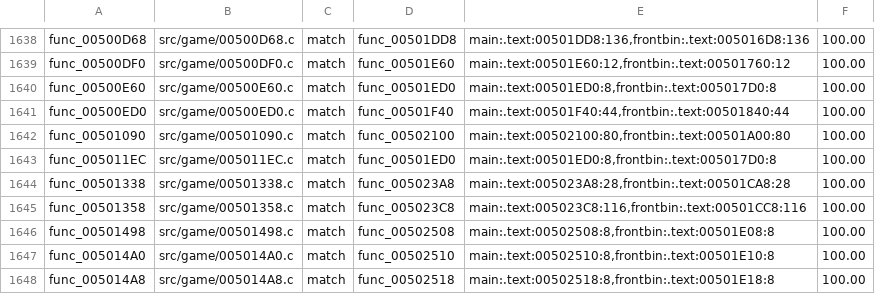
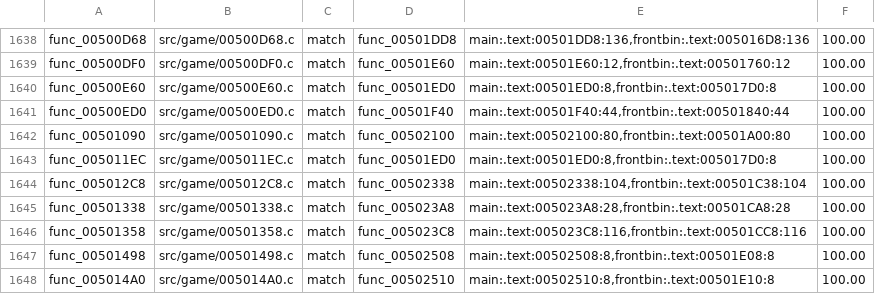
Before and after one commit to BlindFire1200/rac4-decomp, a TSV file: config/pal/map.tsv, drawn as a sheet; only a part is shown, gaps mark what is left out; the shorter side is filled out with more unchanged rows; the diff names each change by its address in the sheet, - before the commit and + after, or states it on an @@ line.

```diff
--- a/config/pal/map.tsv
+++ b/config/pal/map.tsv
+row 1644: func_005012C8 | src/game/005012C8.c | match | func_00502338 | main:.text:00502338:104,frontbin:.text:00501C38:104 | 100.00
```
Also changed, not shown: config/us/map.tsv, 4 other files.
